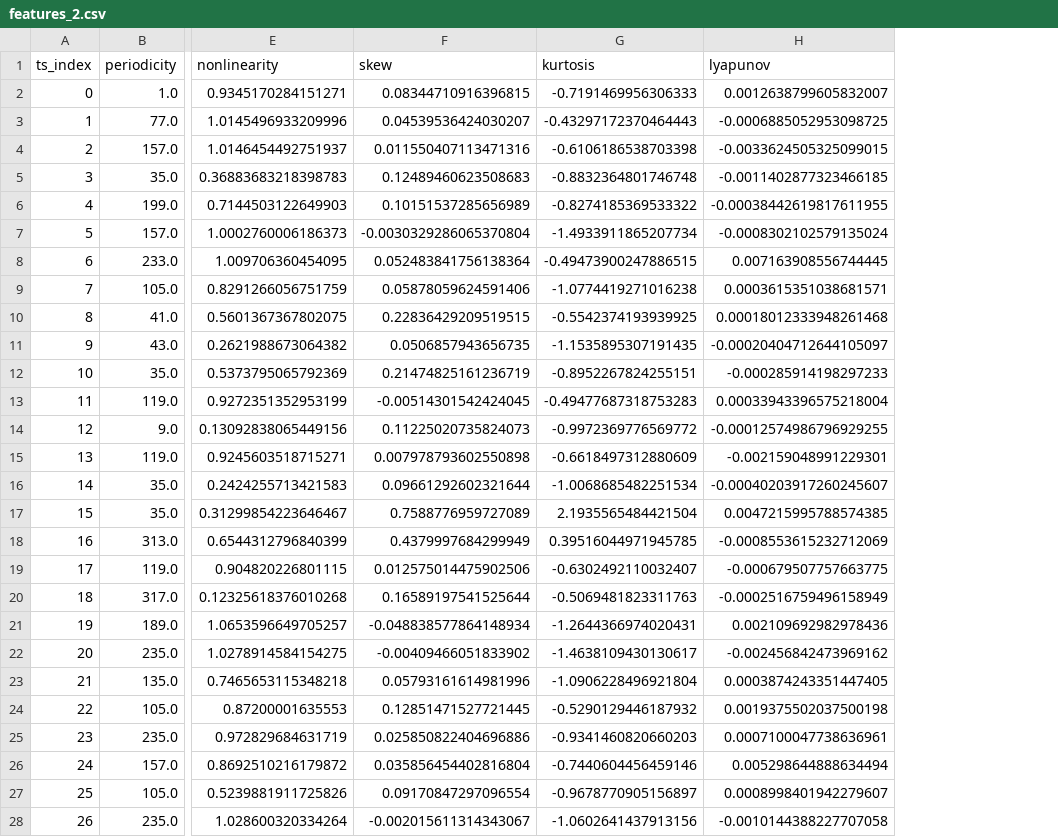
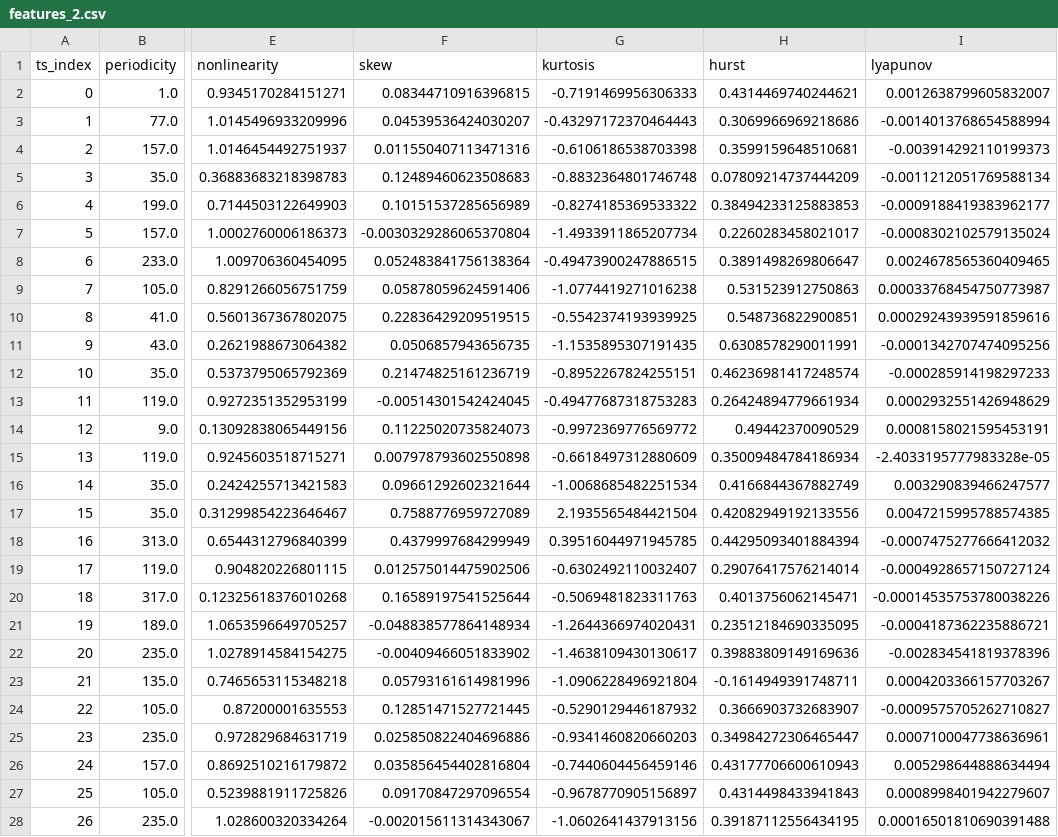
Before and after one commit to gbelouze/mva-time-series, a CSV file: notebooks/saved_data/features_2.csv, drawn as a sheet; only a part is shown, gaps mark what is left out; addresses are those after the commit; the diff covers the shown part only; the diff names each change by its address in the sheet, - before the commit and + after, or states it on an @@ line.

```diff
--- a/notebooks/saved_data/features_2.csv
+++ b/notebooks/saved_data/features_2.csv
+column H (hurst), rows 2-28: 0.4314469740244621 | 0.3069966969218686 | 0.3599159648510681 | 0.07809214737444209 | 0.38494233125883853 | 0.2260283458021017 | 0.3891498269806647 | 0.531523912750863 | 0.548736822900851 | 0.6308578290011991 | 0.46236981417248574 | 0.26424894779661934 | 0.49442370090529 | 0.35009484784186934 | 0.4166844367882749 | 0.42082949192133556 | 0.44295093401884394 | 0.29076417576214014 | 0.4013756062145471 | 0.23512184690335095 | 0.39883809149169636 | -0.1614949391748711 | 0.3666903732683907 | 0.34984272306465447 | 0.43177706600610943 | 0.4314498433941843 | 0.39187112556434195
-I3 (lyapunov): -0.0006885052953098725
+I3 (lyapunov): -0.0014013768654588994
-I4 (lyapunov): -0.0033624505325099015
+I4 (lyapunov): -0.003914292110199373
-I5 (lyapunov): -0.0011402877323466185
+I5 (lyapunov): -0.0011212051769588134
-I6 (lyapunov): -0.00038442619817611955
+I6 (lyapunov): -0.0009188419383962177
-I8 (lyapunov): 0.007163908556744445
+I8 (lyapunov): 0.0024678565360409465
-I9 (lyapunov): 0.0003615351038681571
+I9 (lyapunov): 0.00033768454750773987
-I10 (lyapunov): 0.00018012333948261468
+I10 (lyapunov): 0.00029243939591859616
-I11 (lyapunov): -0.00020404712644105097
+I11 (lyapunov): -0.0001342707474095256
-I13 (lyapunov): 0.00033943396575218004
+I13 (lyapunov): 0.0002932551426948629
-I14 (lyapunov): -0.00012574986796929255
+I14 (lyapunov): 0.0008158021595453191
-I15 (lyapunov): -0.002159048991229301
+I15 (lyapunov): -2.4033195777983328e-05
-I16 (lyapunov): -0.00040203917260245607
+I16 (lyapunov): 0.003290839466247577
-I18 (lyapunov): -0.0008553615232712069
+I18 (lyapunov): -0.0007475277666412032
-I19 (lyapunov): -0.000679507757663775
+I19 (lyapunov): -0.0004928657150727124
-I20 (lyapunov): -0.0002516759496158949
+I20 (lyapunov): -0.00014535753780038226
-I21 (lyapunov): 0.002109692982978436
+I21 (lyapunov): -0.0004187362235886721
-I22 (lyapunov): -0.002456842473969162
+I22 (lyapunov): -0.002834541819378396
-I23 (lyapunov): 0.0003874243351447405
+I23 (lyapunov): 0.0004203366157703267
-I24 (lyapunov): 0.0019375502037500198
+I24 (lyapunov): -0.0009575705262710827
-I28 (lyapunov): -0.0010144388227707058
+I28 (lyapunov): 0.00016501810690391488
```
Also changed, not shown: 53 edited cells elsewhere in this file, notebooks/saved_data/features_1.csv, 9 other files.
